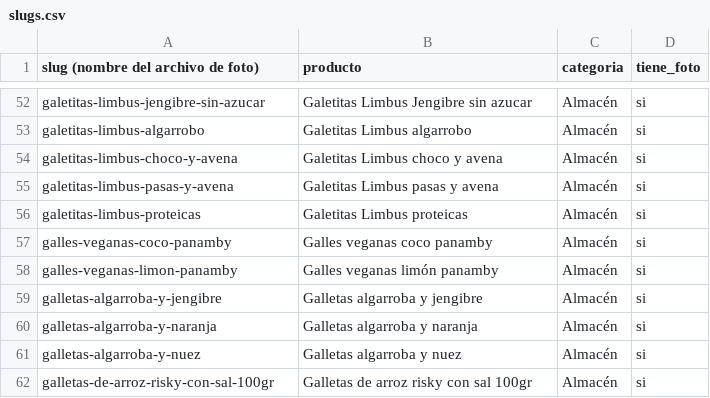
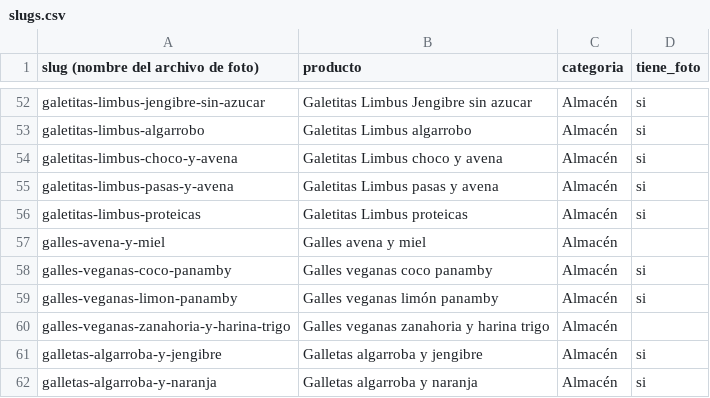
Before and after one commit to bethoven996/La_ribera, a CSV file: web/data/slugs.csv, drawn as a sheet; only a part is shown, gaps mark what is left out; the shorter side is filled out with more unchanged rows.

```diff
--- a/web/data/slugs.csv
+++ b/web/data/slugs.csv
@@ -56,4 +56,6 @@ galetitas-limbus-pasas-y-avena,Galetitas Limbus pasas y avena,Almacén,si
 galetitas-limbus-proteicas,Galetitas Limbus proteicas,Almacén,si
+galles-avena-y-miel,Galles avena y miel,Almacén,
 galles-veganas-coco-panamby,Galles veganas coco panamby,Almacén,si
 galles-veganas-limon-panamby,Galles veganas limón panamby,Almacén,si
+galles-veganas-zanahoria-y-harina-trigo,Galles veganas zanahoria y harina trigo,Almacén,
 galletas-algarroba-y-jengibre,Galletas algarroba y jengibre,Almacén,si
```
Also changed, not shown: 1 other file.
